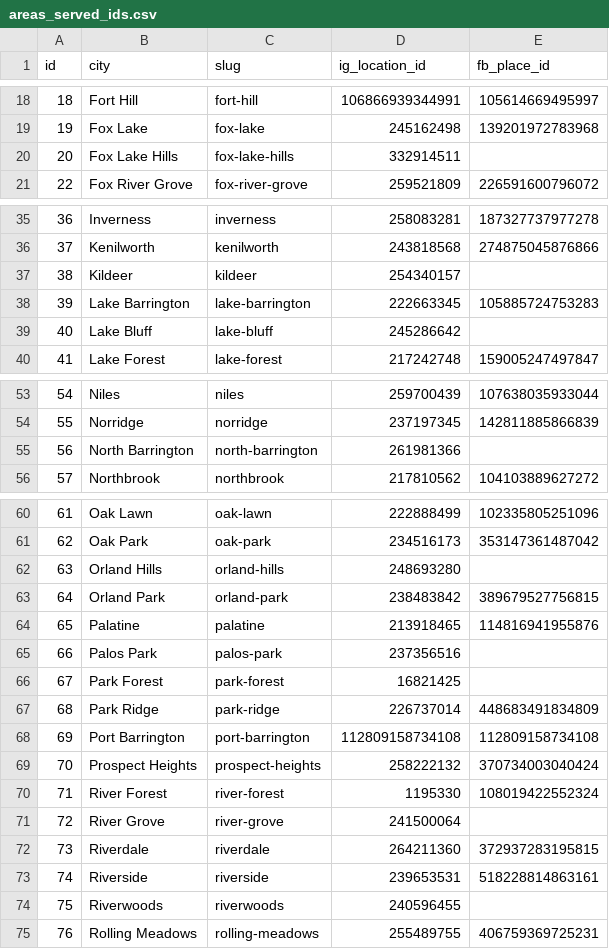
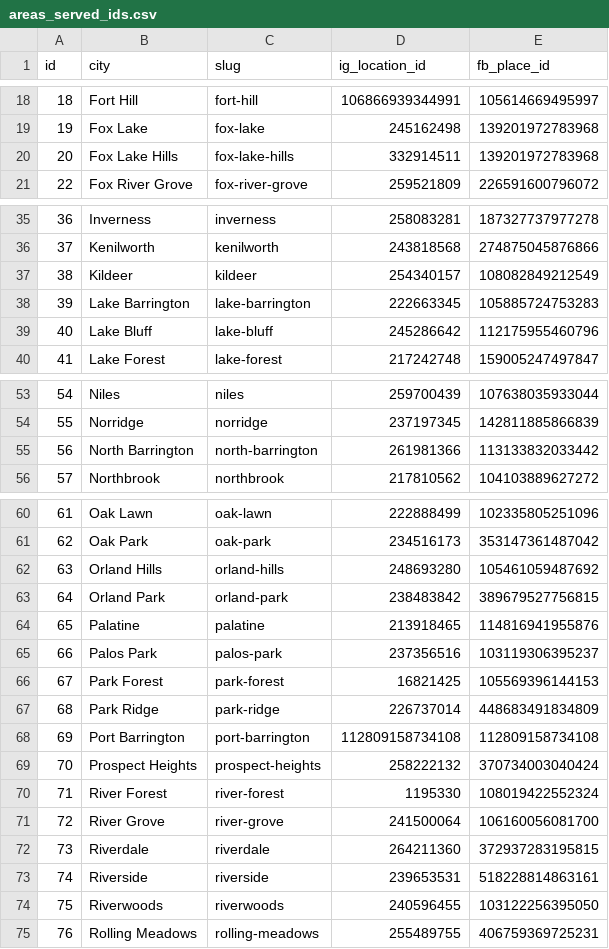
Before and after one commit to patrykszady/gsc, a CSV file: database/data/areas_served_ids.csv, drawn as a sheet; only a part is shown, gaps mark what is left out; the diff covers the shown part only.

```diff
--- a/database/data/areas_served_ids.csv
+++ b/database/data/areas_served_ids.csv
@@ -19,3 +19,3 @@ id,city,slug,ig_location_id,fb_place_id
 19,"Fox Lake",fox-lake,245162498,139201972783968
-20,"Fox Lake Hills",fox-lake-hills,332914511,
+20,"Fox Lake Hills",fox-lake-hills,332914511,139201972783968
 22,"Fox River Grove",fox-river-grove,259521809,226591600796072
@@ -36,5 +36,5 @@ id,city,slug,ig_location_id,fb_place_id
 37,Kenilworth,kenilworth,243818568,274875045876866
-38,Kildeer,kildeer,254340157,
+38,Kildeer,kildeer,254340157,108082849212549
 39,"Lake Barrington",lake-barrington,222663345,105885724753283
-40,"Lake Bluff",lake-bluff,245286642,
+40,"Lake Bluff",lake-bluff,245286642,112175955460796
 41,"Lake Forest",lake-forest,217242748,159005247497847
@@ -54,3 +54,3 @@ id,city,slug,ig_location_id,fb_place_id
 55,Norridge,norridge,237197345,142811885866839
-56,"North Barrington",north-barrington,261981366,
+56,"North Barrington",north-barrington,261981366,113133832033442
 57,Northbrook,northbrook,217810562,104103889627272
@@ -61,7 +61,7 @@ id,city,slug,ig_location_id,fb_place_id
 62,"Oak Park",oak-park,234516173,353147361487042
-63,"Orland Hills",orland-hills,248693280,
+63,"Orland Hills",orland-hills,248693280,105461059487692
 64,"Orland Park",orland-park,238483842,389679527756815
 65,Palatine,palatine,213918465,114816941955876
-66,"Palos Park",palos-park,237356516,
-67,"Park Forest",park-forest,16821425,
+66,"Palos Park",palos-park,237356516,103119306395237
+67,"Park Forest",park-forest,16821425,105569396144153
 68,"Park Ridge",park-ridge,226737014,448683491834809
@@ -70,6 +70,6 @@ id,city,slug,ig_location_id,fb_place_id
 71,"River Forest",river-forest,1195330,108019422552324
-72,"River Grove",river-grove,241500064,
+72,"River Grove",river-grove,241500064,106160056081700
 73,Riverdale,riverdale,264211360,372937283195815
 74,Riverside,riverside,239653531,518228814863161
-75,Riverwoods,riverwoods,240596455,
+75,Riverwoods,riverwoods,240596455,103122256395050
 76,"Rolling Meadows",rolling-meadows,255489755,406759369725231
```
Also changed, not shown: 1 edited cell elsewhere in this file, 3 other files.
